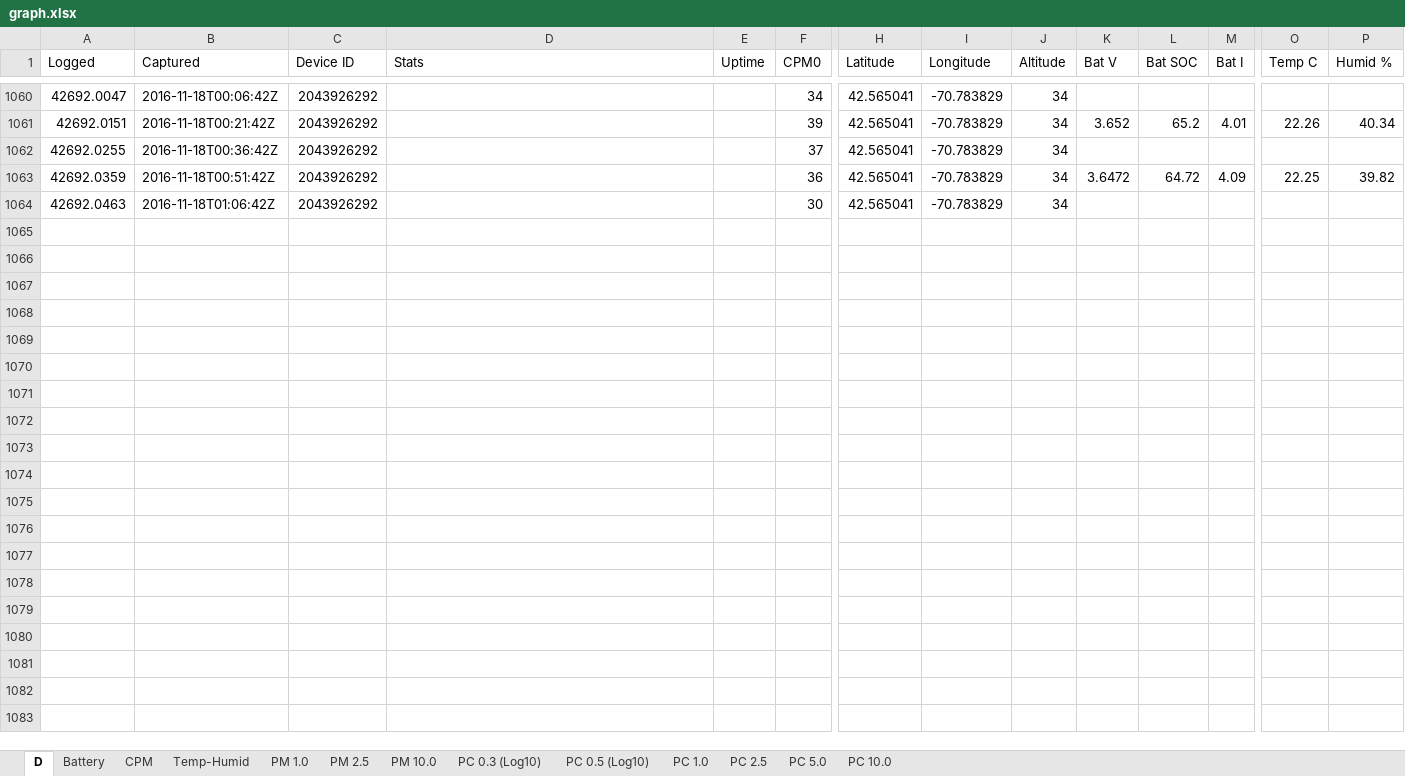
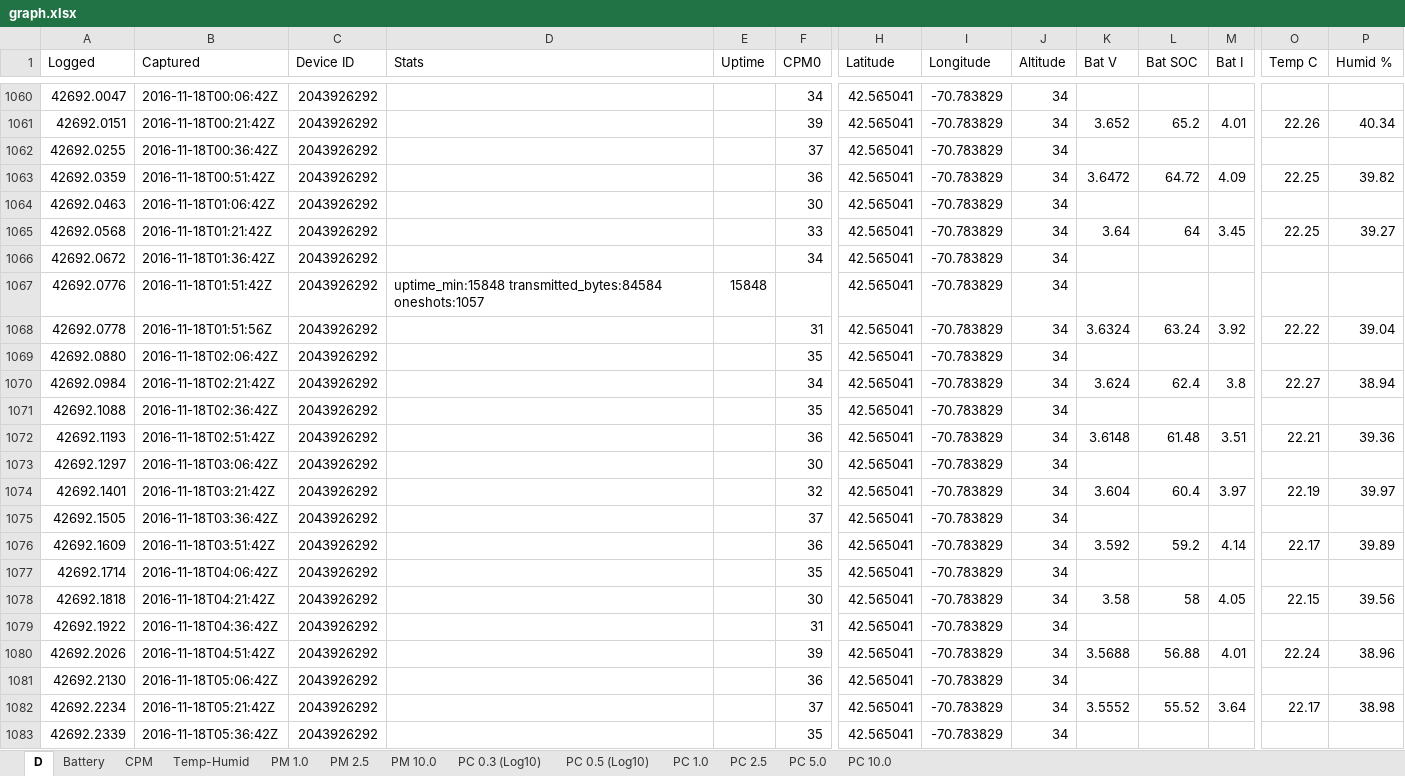
Before and after one commit to Safecast/TTServe, an Excel workbook: log/graph.xlsx, sheet D, drawn as a sheet; only a part is shown, gaps mark what is left out; values as stored, in another font and other column widths than the file's, no borders; rows hold the shown columns only; the diff covers the shown part only; the diff names each change by its address in the sheet, - before the commit and + after, or states it on an @@ line.

```diff
--- a/log/graph.xlsx (sheet D)
+++ b/log/graph.xlsx (sheet D)
+row 1065: 42692.0568 | 2016-11-18T01:21:42Z | 2043926292 |  |  | 33 | 42.565041 | -70.783829 | 34 | 3.64 | 64 | 3.45 | 22.25 | 39.27
+row 1066: 42692.0672 | 2016-11-18T01:36:42Z | 2043926292 |  |  | 34 | 42.565041 | -70.783829 | 34
+row 1067: 42692.0776 | 2016-11-18T01:51:42Z | 2043926292 | uptime_min:15848 transmitted_bytes:84584 oneshots:1057 | 15848 |  | 42.565041 | -70.783829 | 34
+row 1068: 42692.0778 | 2016-11-18T01:51:56Z | 2043926292 |  |  | 31 | 42.565041 | -70.783829 | 34 | 3.6324 | 63.24 | 3.92 | 22.22 | 39.04
+row 1069: 42692.0880 | 2016-11-18T02:06:42Z | 2043926292 |  |  | 35 | 42.565041 | -70.783829 | 34
+row 1070: 42692.0984 | 2016-11-18T02:21:42Z | 2043926292 |  |  | 34 | 42.565041 | -70.783829 | 34 | 3.624 | 62.4 | 3.8 | 22.27 | 38.94
+row 1071: 42692.1088 | 2016-11-18T02:36:42Z | 2043926292 |  |  | 35 | 42.565041 | -70.783829 | 34
+row 1072: 42692.1193 | 2016-11-18T02:51:42Z | 2043926292 |  |  | 36 | 42.565041 | -70.783829 | 34 | 3.6148 | 61.48 | 3.51 | 22.21 | 39.36
+row 1073: 42692.1297 | 2016-11-18T03:06:42Z | 2043926292 |  |  | 30 | 42.565041 | -70.783829 | 34
+row 1074: 42692.1401 | 2016-11-18T03:21:42Z | 2043926292 |  |  | 32 | 42.565041 | -70.783829 | 34 | 3.604 | 60.4 | 3.97 | 22.19 | 39.97
+row 1075: 42692.1505 | 2016-11-18T03:36:42Z | 2043926292 |  |  | 37 | 42.565041 | -70.783829 | 34
+row 1076: 42692.1609 | 2016-11-18T03:51:42Z | 2043926292 |  |  | 36 | 42.565041 | -70.783829 | 34 | 3.592 | 59.2 | 4.14 | 22.17 | 39.89
+row 1077: 42692.1714 | 2016-11-18T04:06:42Z | 2043926292 |  |  | 35 | 42.565041 | -70.783829 | 34
+row 1078: 42692.1818 | 2016-11-18T04:21:42Z | 2043926292 |  |  | 30 | 42.565041 | -70.783829 | 34 | 3.58 | 58 | 4.05 | 22.15 | 39.56
+row 1079: 42692.1922 | 2016-11-18T04:36:42Z | 2043926292 |  |  | 31 | 42.565041 | -70.783829 | 34
+row 1080: 42692.2026 | 2016-11-18T04:51:42Z | 2043926292 |  |  | 39 | 42.565041 | -70.783829 | 34 | 3.5688 | 56.88 | 4.01 | 22.24 | 38.96
+row 1081: 42692.2130 | 2016-11-18T05:06:42Z | 2043926292 |  |  | 36 | 42.565041 | -70.783829 | 34
+row 1082: 42692.2234 | 2016-11-18T05:21:42Z | 2043926292 |  |  | 37 | 42.565041 | -70.783829 | 34 | 3.5552 | 55.52 | 3.64 | 22.17 | 38.98
+row 1083: 42692.2339 | 2016-11-18T05:36:42Z | 2043926292 |  |  | 35 | 42.565041 | -70.783829 | 34
```
Also changed, not shown: 23 added rows elsewhere in this sheet, charts or pictures, 3 other files.
